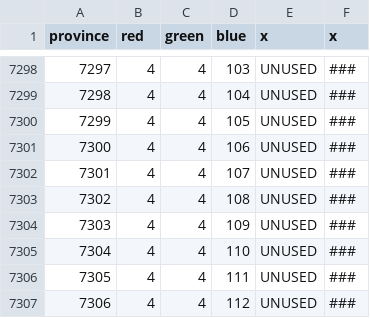
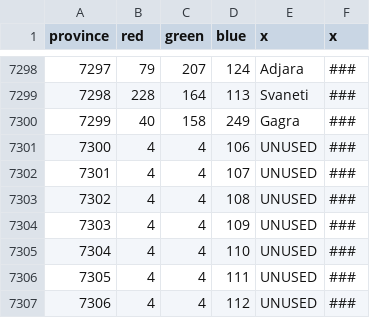
Before and after one commit to myzael/beyond-typus-personal-tweaks, a CSV file: map/definition.csv, drawn as a sheet; only a part is shown, gaps mark what is left out; the diff covers the shown part only.

```diff
--- a/map/definition.csv
+++ b/map/definition.csv
@@ -7298,4 +7298,4 @@ province;red;green;blue;x;x
-7297;4;4;103;UNUSED;###
-7298;4;4;104;UNUSED;###
-7299;4;4;105;UNUSED;###
+7297;79;207;124;Adjara;###
+7298;228;164;113;Svaneti;###
+7299;40;158;249;Gagra;###
 7300;4;4;106;UNUSED;###
```
Also changed, not shown: 63 edited cells elsewhere in this file, 1 other file.
